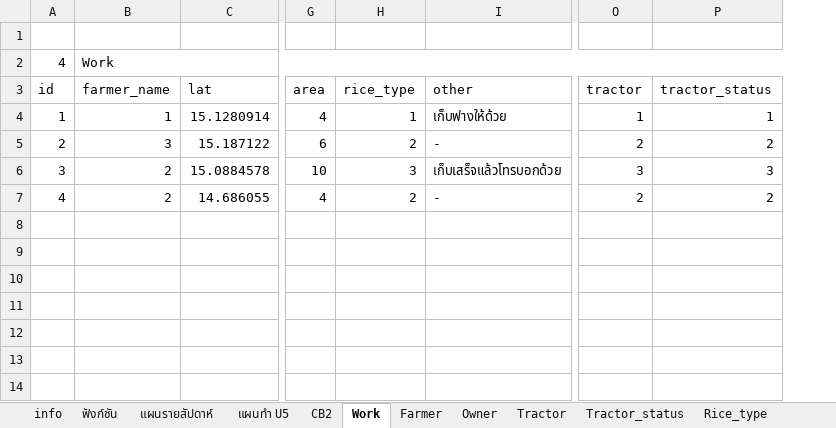
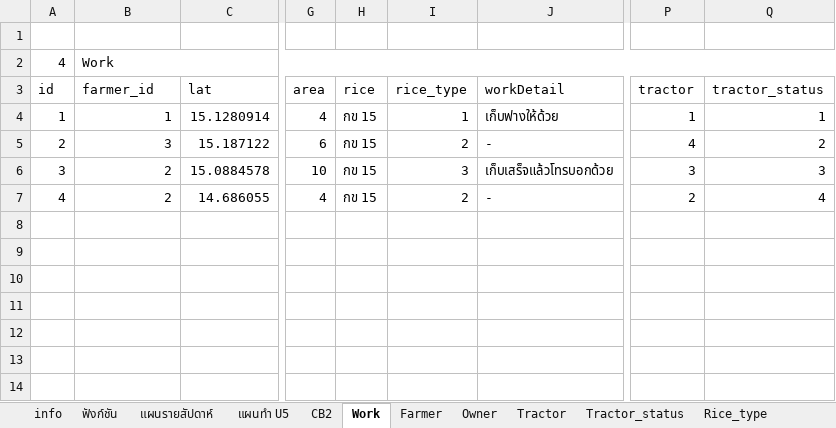
Before and after one commit to ketthidarat/jungQueue, an Excel workbook: mysite/xlsx/แผนการดำเนินโครงงานที่ปรึกษา senior project 62 - เกษ.xlsx, sheet Work, drawn as a sheet; only a part is shown, gaps mark what is left out; values as stored, in another font and other column widths than the file's, no cell formats; charts and pictures not drawn; addresses are those after the commit; the diff names each change by its address in the sheet, - before the commit and + after, or states it on an @@ line.

```diff
--- a/mysite/xlsx/แผนการดำเนินโครงงานที่ปรึกษา senior project 62 - เกษ.xlsx (sheet Work)
+++ b/mysite/xlsx/แผนการดำเนินโครงงานที่ปรึกษา senior project 62 - เกษ.xlsx (sheet Work)
+column H, rows 3-7: rice | กข 15 | กข 15 | กข 15 | กข 15
-B3: farmer_name
+B3: farmer_id
-J3: other
+J3: workDetail
-P5: 2
+P5: 4
-Q7: 2
+Q7: 4
```
Also changed, not shown: sheet CB2, sheet info, sheet แผนรายสัปดาห์, sheet ฟังก์ชัน, sheet แผนทำ U5, cell formats, formulas that keep their value, charts or pictures, 18 other files.
